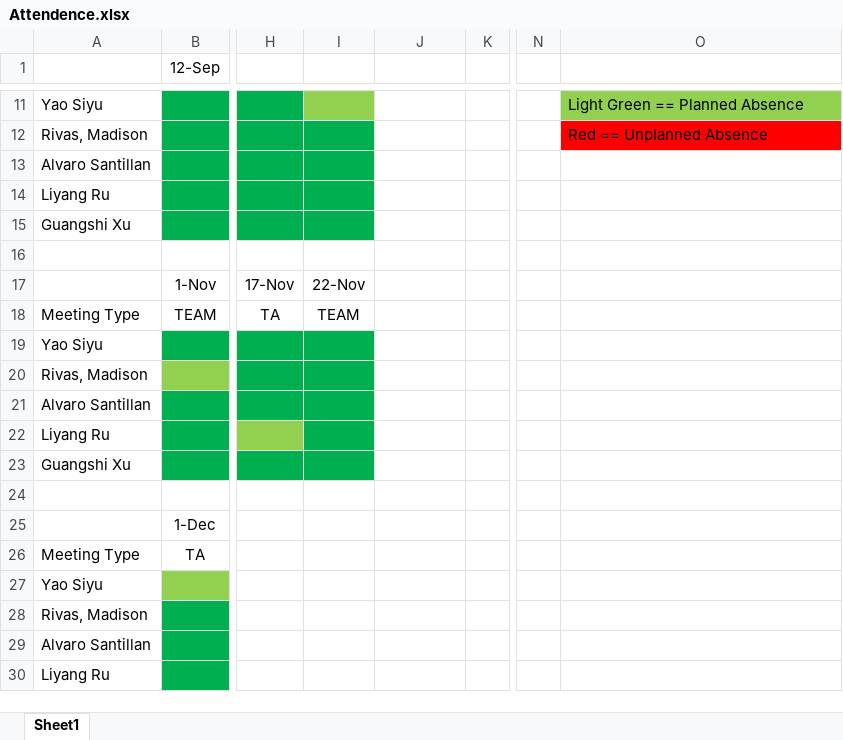
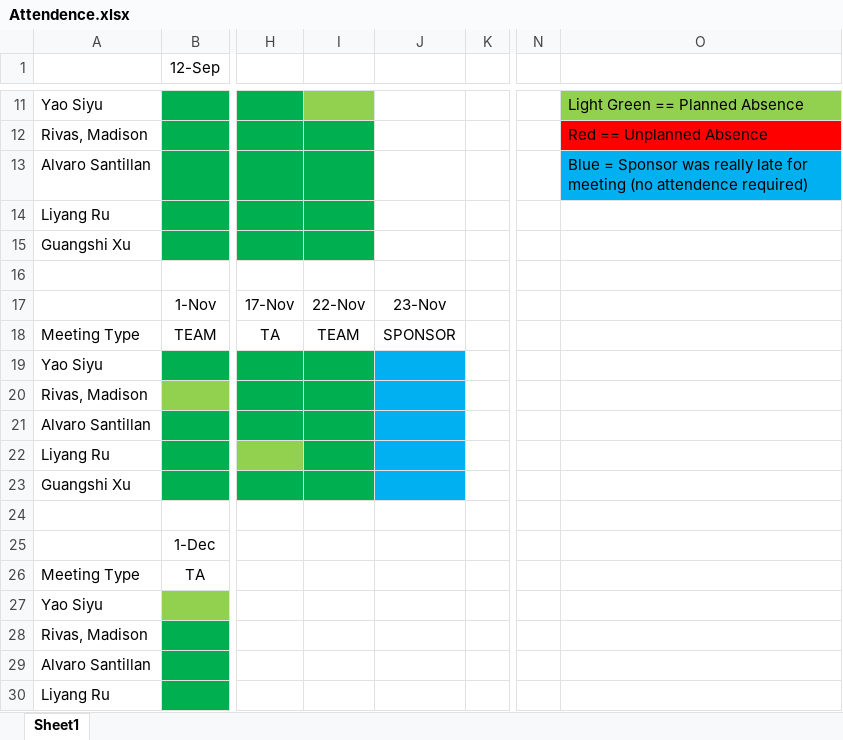
Before and after one commit to alvaro-santillan/csci-4308-software-engineering-project-1, an Excel workbook: Admin/Attendance/Attendence.xlsx, sheet Sheet1, drawn as a sheet; only a part is shown, gaps mark what is left out; values as stored, in another font and other column widths than the file's, no borders; the diff names each change by its address in the sheet, - before the commit and + after, or states it on an @@ line.

Commit message:
Optional Attenence Taken For 11/23/2020.

```diff
--- a/Admin/Attendance/Attendence.xlsx (sheet Sheet1)
+++ b/Admin/Attendance/Attendence.xlsx (sheet Sheet1)
-O13: (empty)
+O13: Blue = Sponsor was really late for meeting (no attendence required)
-O13 fill: none
+O13 fill: #00B0F0
-J17: (empty)
+J17: 23-Nov
-J18: (empty)
+J18: SPONSOR
-J19:J23 fill: none
+J19:J23 fill: #00B0F0
```
